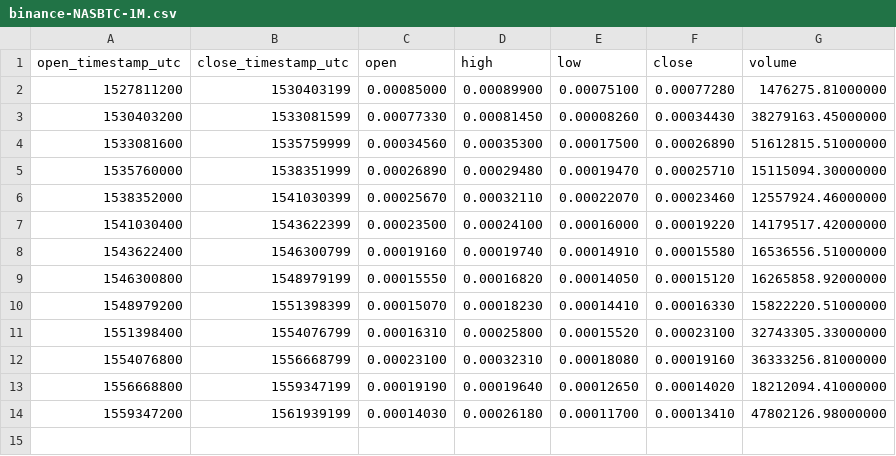
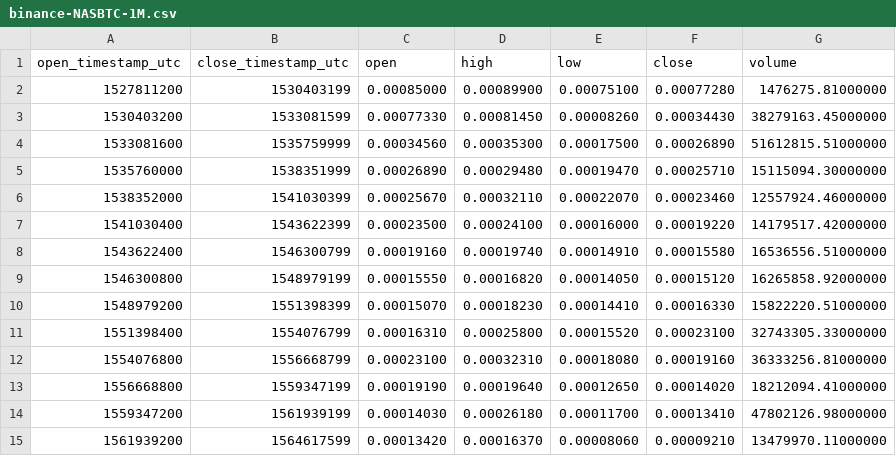
Before and after one commit to cryptobigbro/binance-NASBTC, a CSV file: binance-NASBTC-1M.csv, drawn as a sheet.

```diff
--- a/binance-NASBTC-1M.csv
+++ b/binance-NASBTC-1M.csv
@@ -14 +14,2 @@ open_timestamp_utc,close_timestamp_utc,open,high,low,close,volume
 1559347200,1561939199,0.00014030,0.00026180,0.00011700,0.00013410,47802126.98000000
+1561939200,1564617599,0.00013420,0.00016370,0.00008060,0.00009210,13479970.11000000
```
Also changed, not shown: binance-NASBTC-1d.csv, binance-NASBTC-1w.csv, 1 other file.
